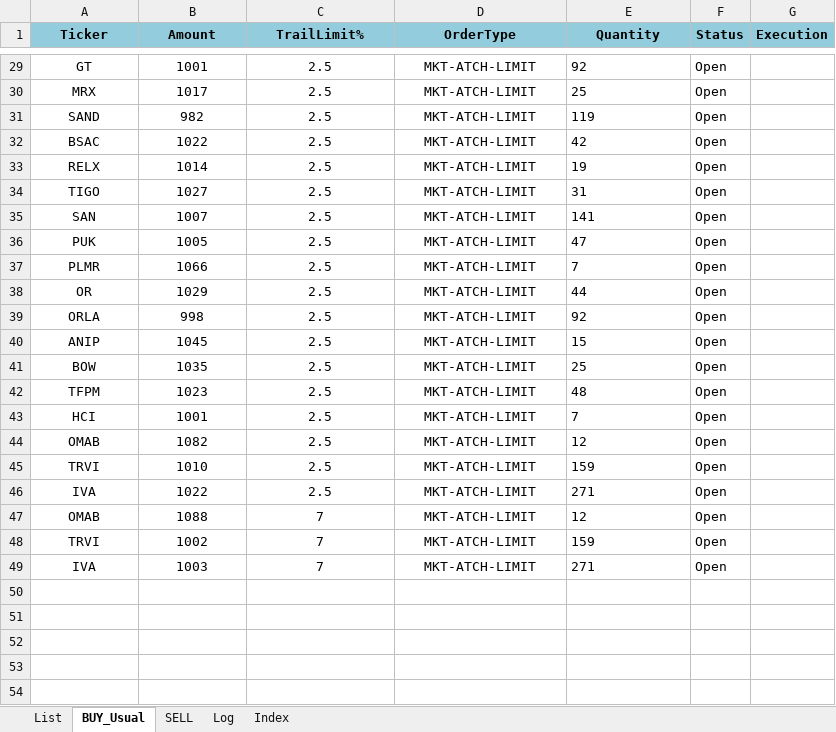
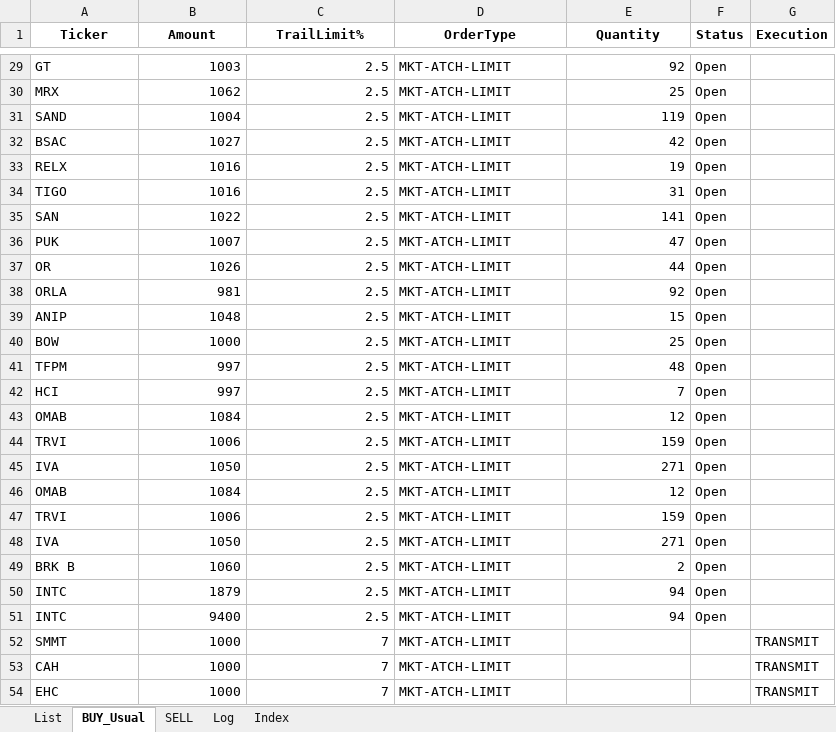
Before and after one commit to Jenajyo/ibkr-trader, an Excel workbook: PaperTrading/Orders_PaperTrading.xlsx, sheet BUY_Usual, drawn as a sheet; only a part is shown, gaps mark what is left out; values as stored, in another font and other column widths than the file's, no borders; removed rows and columns are numbered as before the commit, all else as after; the diff covers the shown part only; the diff names each change by its address in the sheet, - before the commit and + after, or states it on an @@ line.

```diff
--- a/PaperTrading/Orders_PaperTrading.xlsx (sheet BUY_Usual)
+++ b/PaperTrading/Orders_PaperTrading.xlsx (sheet BUY_Usual)
-A1:G1 fill: #93CDDD
+A1:G1 fill: none
-A29:A36 alignment: center
+A29:A36 alignment: left
-B29:C36 alignment: center
+B29:C36 alignment: right
-B29 (Amount): 1001
+B29 (Amount): 1003
-D29:D36 alignment: center
+D29:D36 alignment: left
-E29:E36 alignment: left
+E29:E36 alignment: right
-B30 (Amount): 1017
+B30 (Amount): 1062
-B31 (Amount): 982
+B31 (Amount): 1004
-B32 (Amount): 1022
+B32 (Amount): 1027
-B33 (Amount): 1014
+B33 (Amount): 1016
-B34 (Amount): 1027
+B34 (Amount): 1016
-B35 (Amount): 1007
+B35 (Amount): 1022
-B36 (Amount): 1005
+B36 (Amount): 1007
-row 37: PLMR | 1066 | 2.5 | MKT-ATCH-LIMIT | 7 | Open
-A37:A48 alignment: center
+A37:A48 alignment: left
-B37 (Amount): 1029
+B37 (Amount): 1026
-B37:C48 alignment: center
+B37:C48 alignment: right
-D37:D48 alignment: center
+D37:D48 alignment: left
-E37:E48 alignment: left
+E37:E48 alignment: right
-B38 (Amount): 998
+B38 (Amount): 981
-B39 (Amount): 1045
+B39 (Amount): 1048
-B40 (Amount): 1035
+B40 (Amount): 1000
-B41 (Amount): 1023
+B41 (Amount): 997
-B42 (Amount): 1001
+B42 (Amount): 997
-B43 (Amount): 1082
+B43 (Amount): 1084
-B44 (Amount): 1010
+B44 (Amount): 1006
-B45 (Amount): 1022
+B45 (Amount): 1050
-B46 (Amount): 1088
+B46 (Amount): 1084
-C46:C48 (TrailLimit%): 7
+C46:C48 (TrailLimit%): 2.5
-B47 (Amount): 1002
+B47 (Amount): 1006
-B48 (Amount): 1003
+B48 (Amount): 1050
+row 49: BRK B | 1060 | 2.5 | MKT-ATCH-LIMIT | 2 | Open
+row 50: INTC | 1879 | 2.5 | MKT-ATCH-LIMIT | 94 | Open
+row 51: INTC | 9400 | 2.5 | MKT-ATCH-LIMIT | 94 | Open
+row 52: SMMT | 1000 | 7 | MKT-ATCH-LIMIT |  |  | TRANSMIT
+row 53: CAH | 1000 | 7 | MKT-ATCH-LIMIT |  |  | TRANSMIT
+row 54: EHC | 1000 | 7 | MKT-ATCH-LIMIT |  |  | TRANSMIT
```
Also changed, not shown: 6 added rows, 27 edited cells and cell formats elsewhere in this sheet, sheet SELL, 6 other files.
